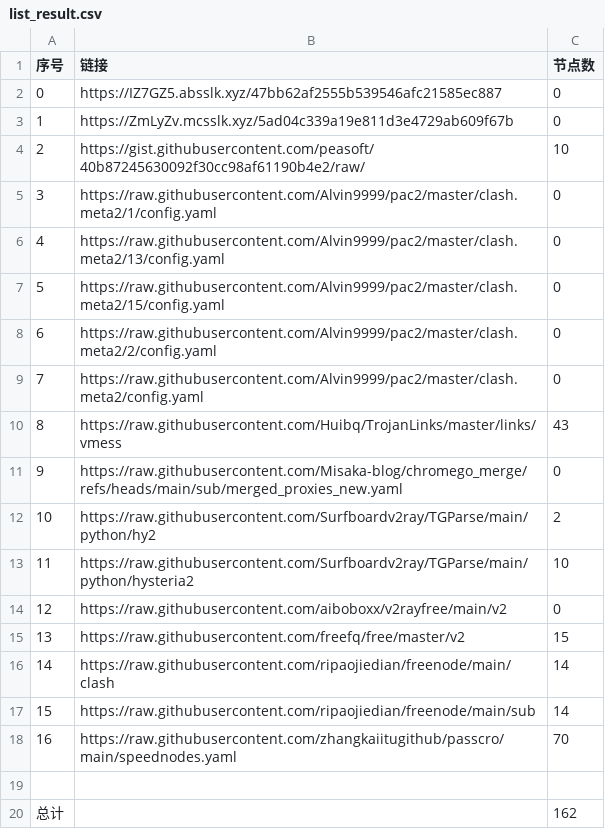
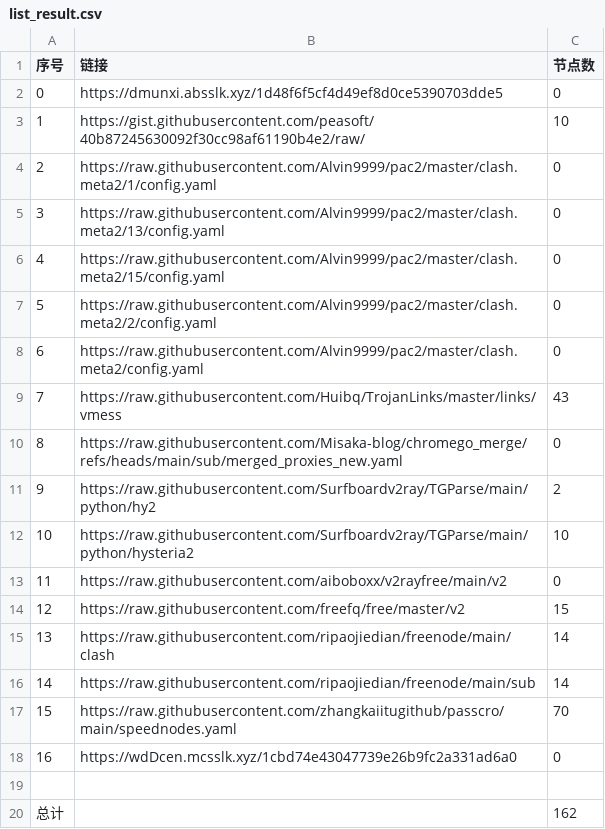
Before and after one commit to liuhtt/liunomorewalls, a CSV file: list_result.csv, drawn as a sheet; removed rows and columns are numbered as before the commit, all else as after; the diff names each change by its address in the sheet, - before the commit and + after, or states it on an @@ line.

```diff
--- a/list_result.csv
+++ b/list_result.csv
-row 2: 0 | https://IZ7GZ5.absslk.xyz/47bb62af2555b539546afc21585ec887 | 0
@@ column A (序号) renumbered between rows 2 and 17 @@
-B2 (链接): https://ZmLyZv.mcsslk.xyz/5ad04c339a19e811d3e4729ab609f67b
+B2 (链接): https://dmunxi.absslk.xyz/1d48f6f5cf4d49ef8d0ce5390703dde5
+row 18: 16 | https://wdDcen.mcsslk.xyz/1cbd74e43047739e26b9fc2a331ad6a0 | 0
```
Also changed, not shown: 3 other files.
